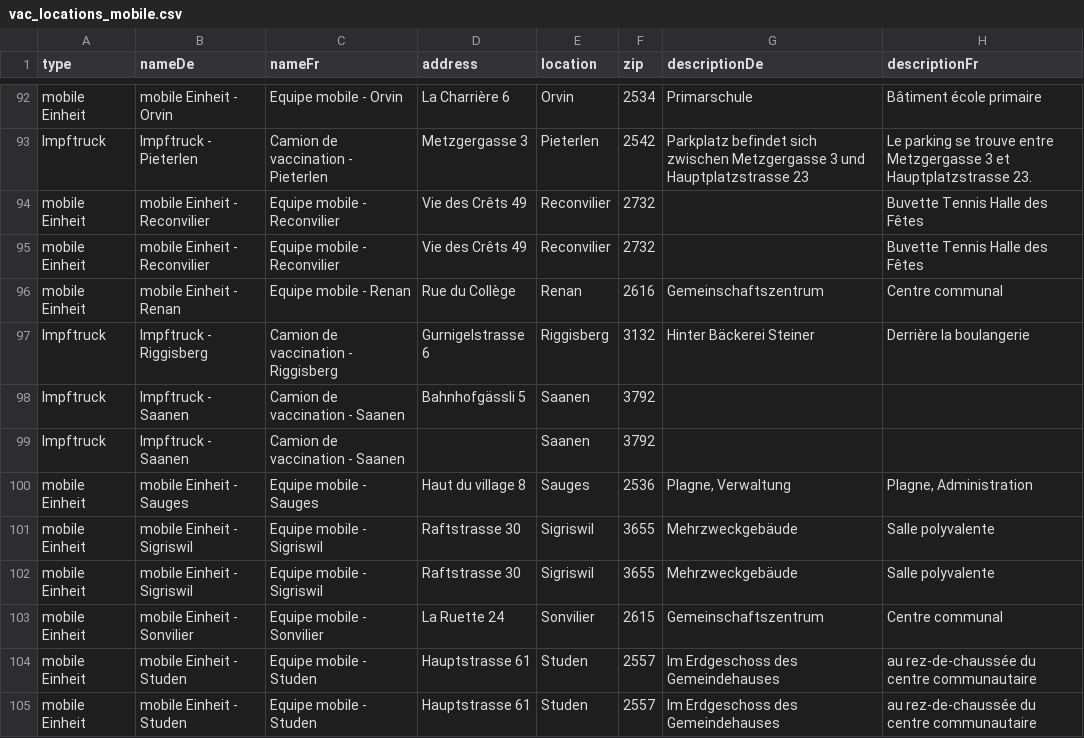
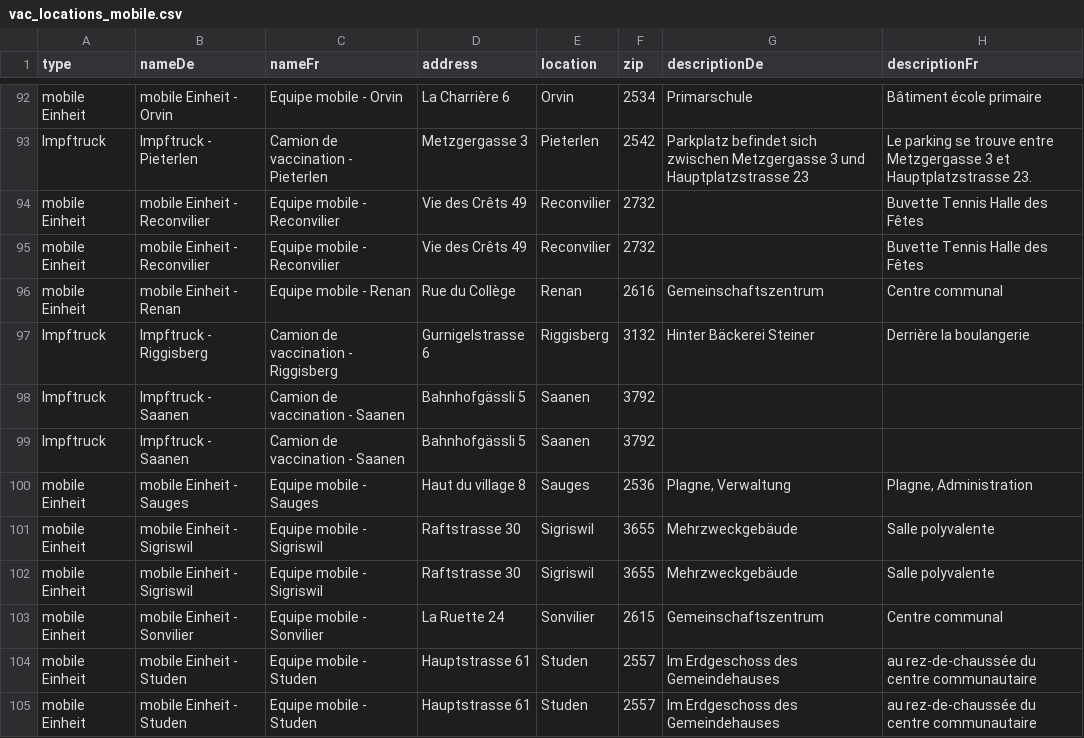
Before and after one commit to openDataBE/VacOffer, a CSV file: vac_locations_mobile.csv, drawn as a sheet; only a part is shown, gaps mark what is left out; the diff names each change by its address in the sheet, - before the commit and + after, or states it on an @@ line.

Commit message:
Update vac_locations_mobile.csv
update adress Impftruck Saanen

```diff
--- a/vac_locations_mobile.csv
+++ b/vac_locations_mobile.csv
-D99 (address): (empty)
+D99 (address): Bahnhofgässli 5
```
